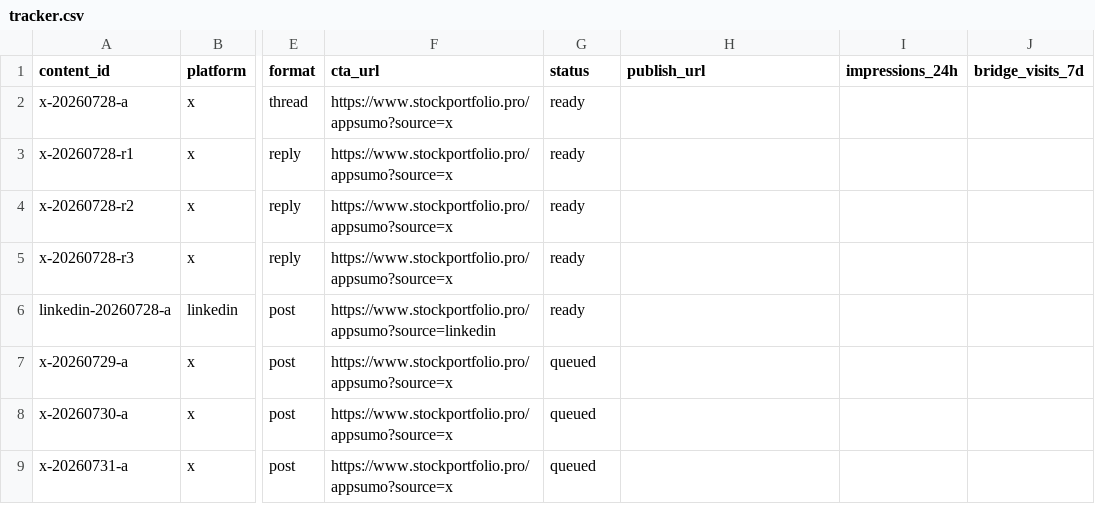
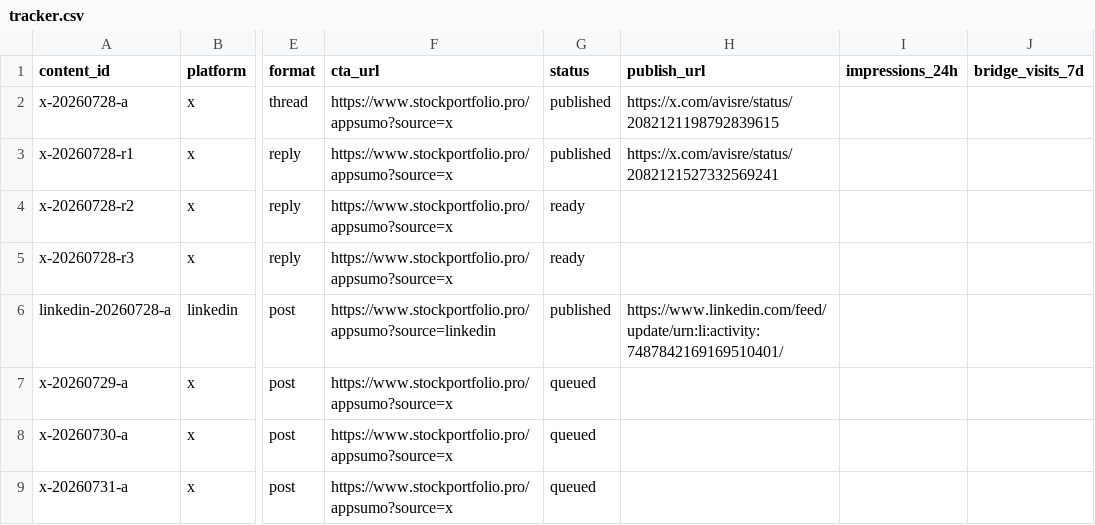
Before and after one commit to avisre/prod, a CSV file: marketing/campaign-2026-07-28/tracker.csv, drawn as a sheet; only a part is shown, gaps mark what is left out; the diff names each change by its address in the sheet, - before the commit and + after, or states it on an @@ line.

Commit message:
marketing: record live social campaign links

```diff
--- a/marketing/campaign-2026-07-28/tracker.csv
+++ b/marketing/campaign-2026-07-28/tracker.csv
-G2:G3 (status): ready
+G2:G3 (status): published
-H2 (publish_url): (empty)
+H2 (publish_url): https://x.com/avisre/status/2082121198792839615
-H3 (publish_url): (empty)
+H3 (publish_url): https://x.com/avisre/status/2082121527332569241
-G6 (status): ready
+G6 (status): published
-H6 (publish_url): (empty)
+H6 (publish_url): https://www.linkedin.com/feed/update/urn:li:activity:7487842169169510401/
```
